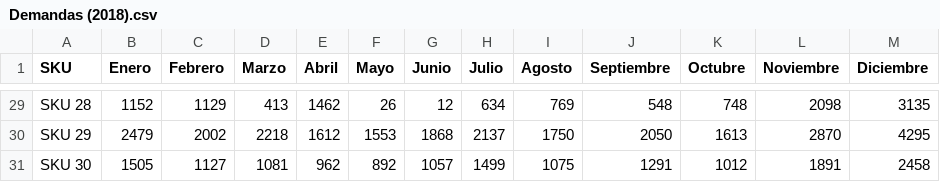
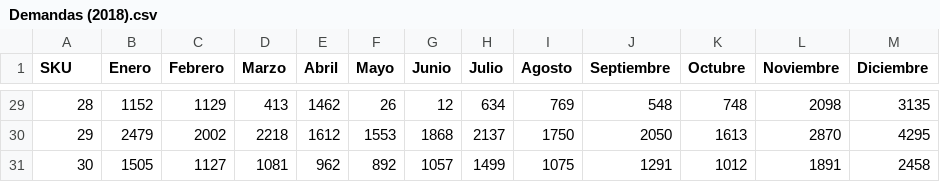
Before and after one commit to Melissa670/Data-2018, a CSV file: Demandas (2018).csv, drawn as a sheet; only a part is shown, gaps mark what is left out; the diff covers the shown part only; the diff names each change by its address in the sheet, - before the commit and + after, or states it on an @@ line.

```diff
--- a/Demandas (2018).csv
+++ b/Demandas (2018).csv
-A29 (SKU): SKU 28
+A29 (SKU): 28
-A30 (SKU): SKU 29
+A30 (SKU): 29
-A31 (SKU): SKU 30
+A31 (SKU): 30
```
Also changed, not shown: 27 edited cells elsewhere in this file.
